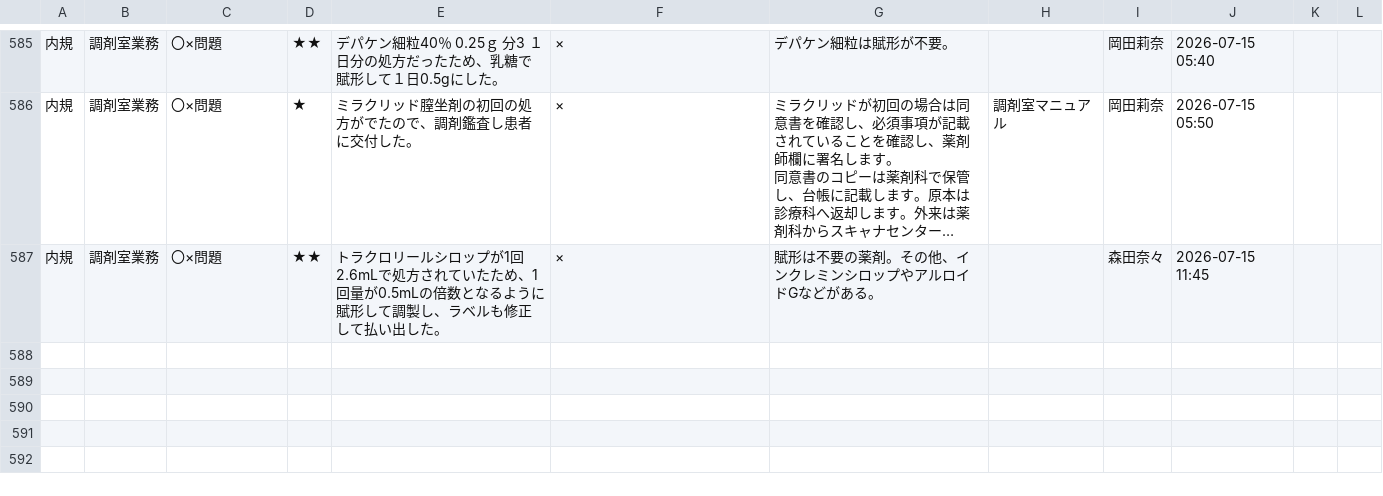
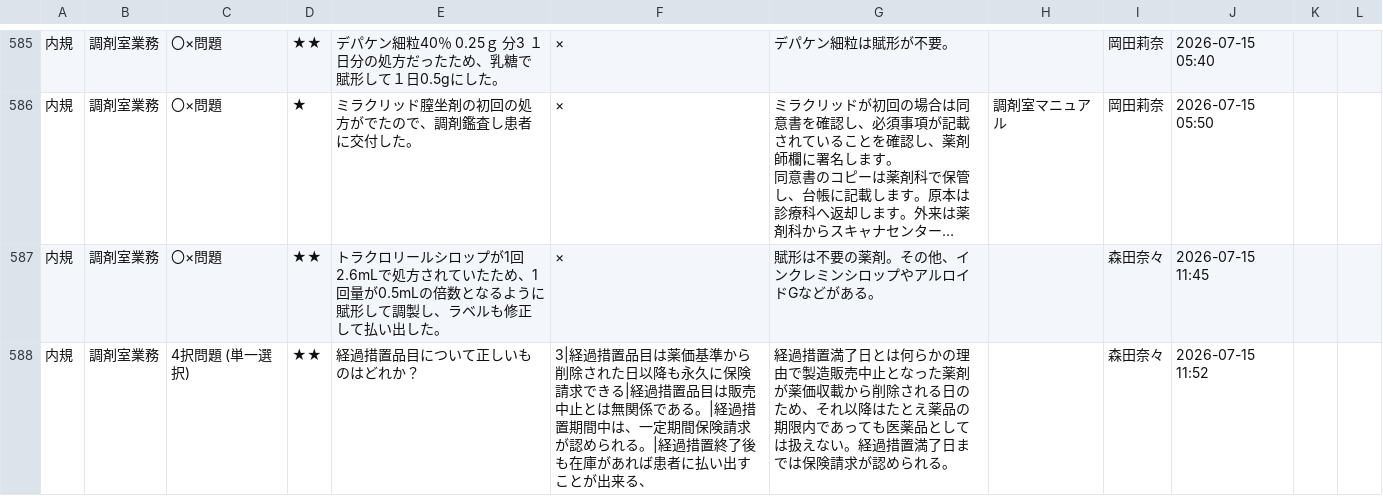
Before and after one commit to kazuitoyakuzai2021/P-Quest, a CSV file: assets/spread_data/questions.csv, drawn as a sheet; only a part is shown, gaps mark what is left out; long unchanged cells end in …; the diff names each change by its address in the sheet, - before the commit and + after, or states it on an @@ line.

Commit message:
Sync: assets/spread_data/questions.csv

```diff
--- a/assets/spread_data/questions.csv
+++ b/assets/spread_data/questions.csv
+row 588: 内規 | 調剤室業務 | 4択問題 (単一選択) | ★★ | 経過措置品目について正しいものはどれか？ | 3|経過措置品目は薬価基準から削除された日以降も永久に保険請求できる|経過措置品目は販売中止とは無関係である。|経過措置期間中は、一定期間保険請求が認められる。|経過措置終了後も在庫があれば患者に払い出すことが出来る、 | 経過措置満了日とは何らかの理由で製造販売中止となった薬剤が薬価収載から削除される日のため、それ以降はたとえ薬品の期限内であっても医薬品としては扱えない。経過措置満了日までは保険請求が認められる。 |  | 森田奈々 | 2026-07-15 11:52
```
